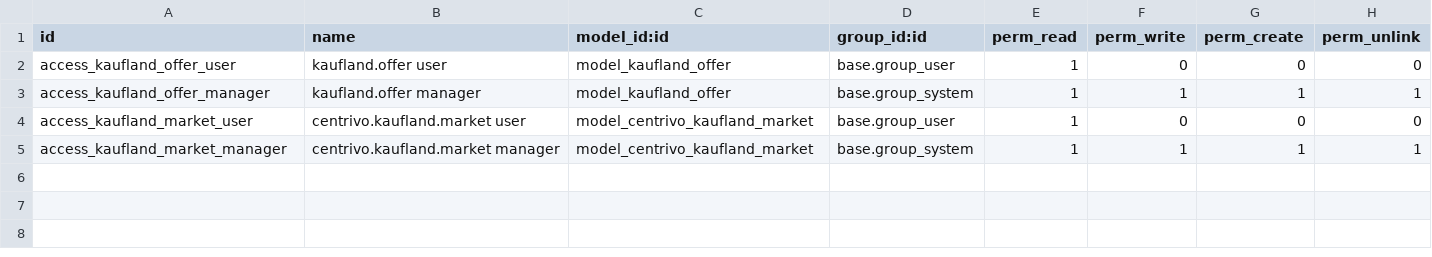
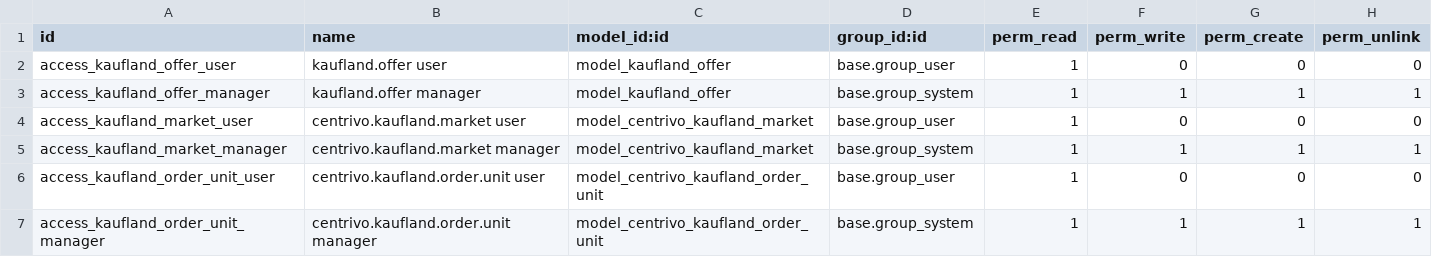
Before and after one commit to DinamicheAziendali/hdcasa, a CSV file: marketplace_kaufland/security/ir.model.access.csv, drawn as a sheet; the diff names each change by its address in the sheet, - before the commit and + after, or states it on an @@ line.

```diff
--- a/marketplace_kaufland/security/ir.model.access.csv
+++ b/marketplace_kaufland/security/ir.model.access.csv
+row 6: access_kaufland_order_unit_user | centrivo.kaufland.order.unit user | model_centrivo_kaufland_order_unit | base.group_user | 1 | 0 | 0 | 0
+row 7: access_kaufland_order_unit_manager | centrivo.kaufland.order.unit manager | model_centrivo_kaufland_order_unit | base.group_system | 1 | 1 | 1 | 1
```
Also changed, not shown: 34 other files.
